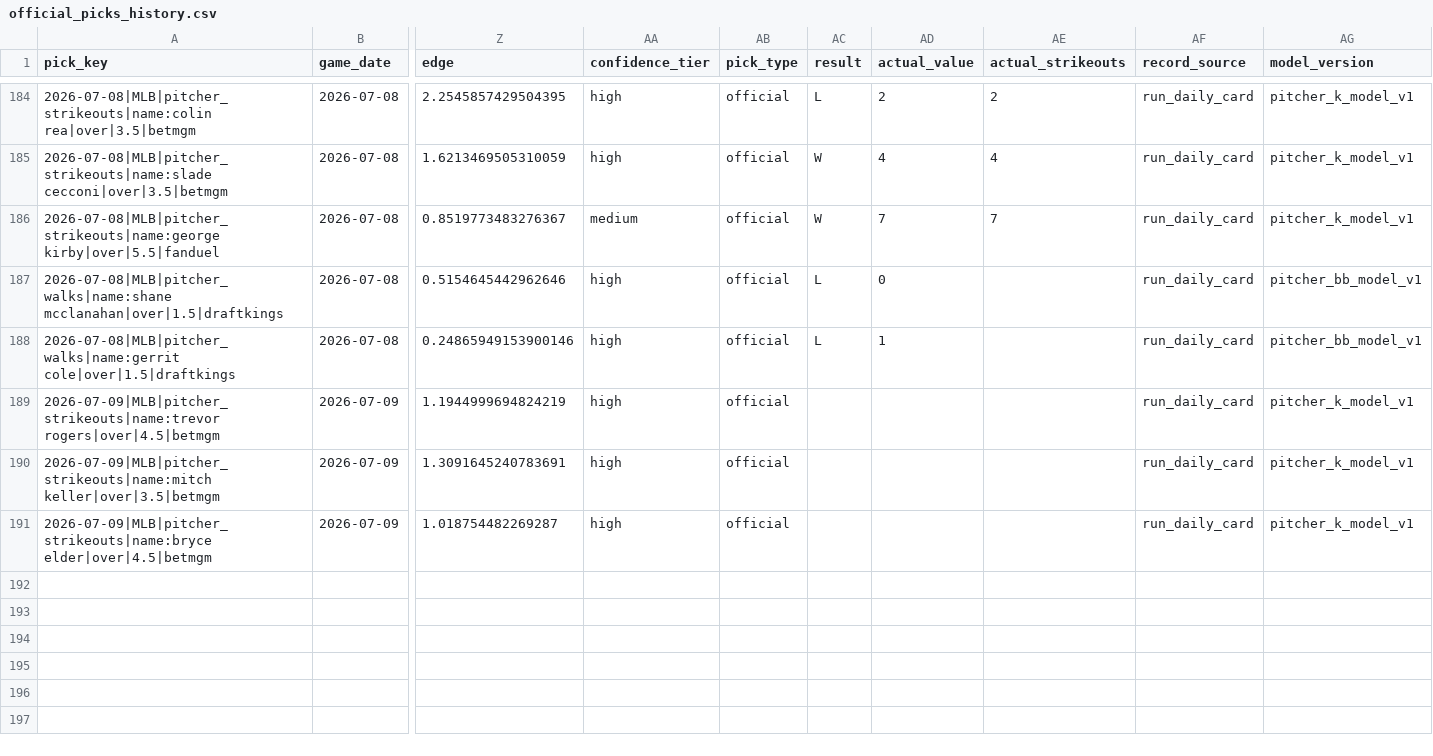
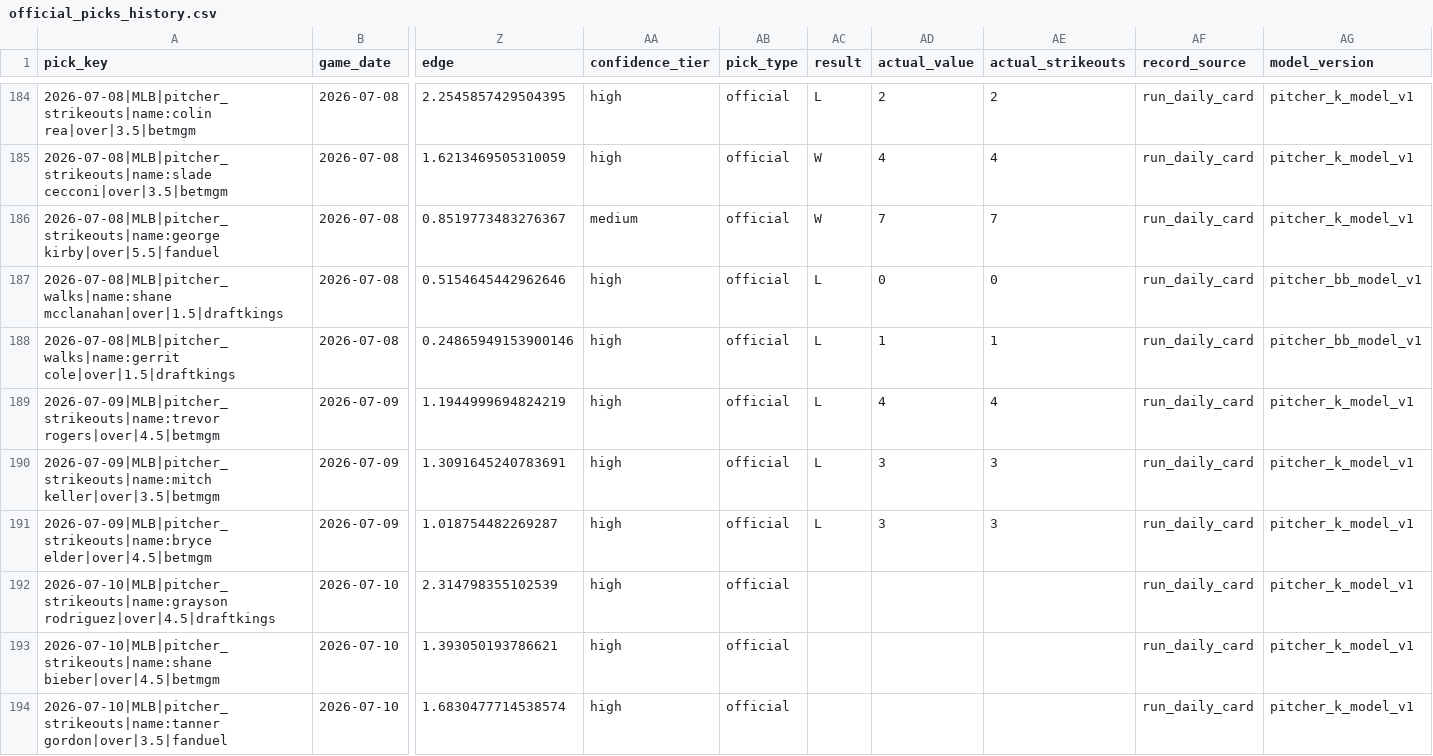
Before and after one commit to Ethrogo/proGramble, a CSV file: MLB/data/tracking/official_picks_history.csv, drawn as a sheet; only a part is shown, gaps mark what is left out; rows hold the shown columns only; the diff names each change by its address in the sheet, - before the commit and + after, or states it on an @@ line.

```diff
--- a/MLB/data/tracking/official_picks_history.csv
+++ b/MLB/data/tracking/official_picks_history.csv
-AE187 (actual_strikeouts): (empty)
+AE187 (actual_strikeouts): 0
-AE188 (actual_strikeouts): (empty)
+AE188 (actual_strikeouts): 1
-AC189:AC191 (result): (empty)
+AC189:AC191 (result): L
-AD189 (actual_value): (empty)
+AD189 (actual_value): 4
-AE189 (actual_strikeouts): (empty)
+AE189 (actual_strikeouts): 4
-AD190:AD191 (actual_value): (empty)
+AD190:AD191 (actual_value): 3
-AE190:AE191 (actual_strikeouts): (empty)
+AE190:AE191 (actual_strikeouts): 3
+row 192: 2026-07-10|MLB|pitcher_strikeouts|name:grayson rodriguez|over|4.5|draftkings | 2026-07-10 | 2.314798355102539 | high | official |  |  |  | run_daily_card | pitcher_k_model_v1
+row 193: 2026-07-10|MLB|pitcher_strikeouts|name:shane bieber|over|4.5|betmgm | 2026-07-10 | 1.393050193786621 | high | official |  |  |  | run_daily_card | pitcher_k_model_v1
+row 194: 2026-07-10|MLB|pitcher_strikeouts|name:tanner gordon|over|3.5|fanduel | 2026-07-10 | 1.6830477714538574 | high | official |  |  |  | run_daily_card | pitcher_k_model_v1
```
Also changed, not shown: MLB/data/tracking/official_picks_profit_by_book.csv, MLB/data/tracking/official_picks_profit_report.csv, 10 other files.
